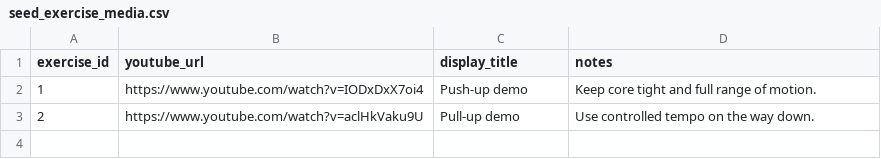
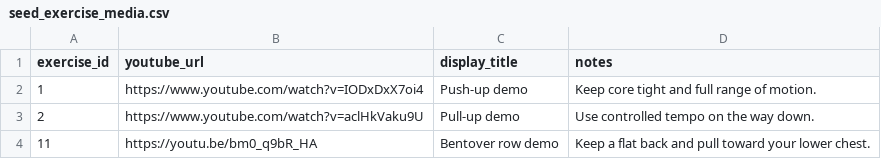
Before and after one commit to Codrul-si-Petro/Gym-Assistant, a CSV file: db/transformation/seeds/seed_exercise_media.csv, drawn as a sheet; the diff names each change by its address in the sheet, - before the commit and + after, or states it on an @@ line.

```diff
--- a/db/transformation/seeds/seed_exercise_media.csv
+++ b/db/transformation/seeds/seed_exercise_media.csv
+row 4: 11 | https://youtu.be/bm0_q9bR_HA | Bentover row demo | Keep a flat back and pull toward your lower chest.
```
Also changed, not shown: 36 other files.
